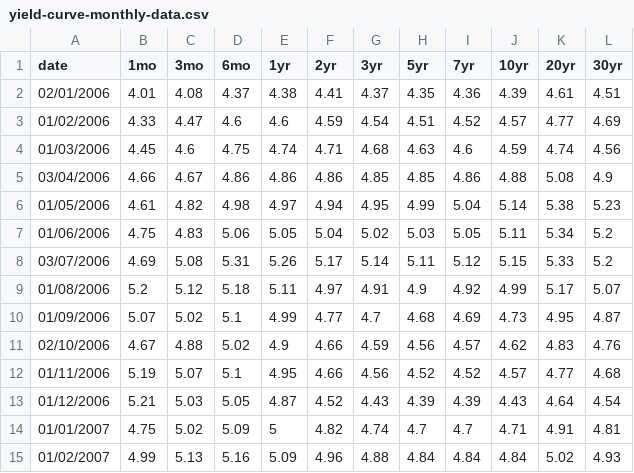
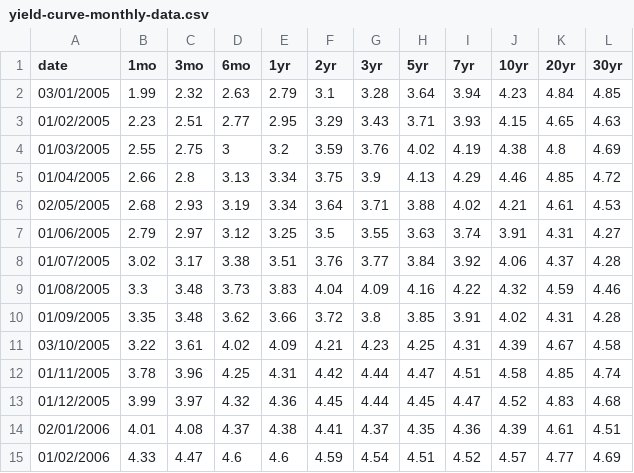
Before and after one commit to Financial-Times/yield-curve-sonification, a CSV file: yield-curve-monthly-data.csv, drawn as a sheet; only a part is shown; the shorter side is filled out with more unchanged rows; the diff names each change by its address in the sheet, - before the commit and + after, or states it on an @@ line.

Commit message:
Update yield-curve-monthly-data.csv

```diff
--- a/yield-curve-monthly-data.csv
+++ b/yield-curve-monthly-data.csv
+row 2: 03/01/2005 | 1.99 | 2.32 | 2.63 | 2.79 | 3.1 | 3.28 | 3.64 | 3.94 | 4.23 | 4.84 | 4.85
+row 3: 01/02/2005 | 2.23 | 2.51 | 2.77 | 2.95 | 3.29 | 3.43 | 3.71 | 3.93 | 4.15 | 4.65 | 4.63
+row 4: 01/03/2005 | 2.55 | 2.75 | 3 | 3.2 | 3.59 | 3.76 | 4.02 | 4.19 | 4.38 | 4.8 | 4.69
+row 5: 01/04/2005 | 2.66 | 2.8 | 3.13 | 3.34 | 3.75 | 3.9 | 4.13 | 4.29 | 4.46 | 4.85 | 4.72
+row 6: 02/05/2005 | 2.68 | 2.93 | 3.19 | 3.34 | 3.64 | 3.71 | 3.88 | 4.02 | 4.21 | 4.61 | 4.53
+row 7: 01/06/2005 | 2.79 | 2.97 | 3.12 | 3.25 | 3.5 | 3.55 | 3.63 | 3.74 | 3.91 | 4.31 | 4.27
+row 8: 01/07/2005 | 3.02 | 3.17 | 3.38 | 3.51 | 3.76 | 3.77 | 3.84 | 3.92 | 4.06 | 4.37 | 4.28
+row 9: 01/08/2005 | 3.3 | 3.48 | 3.73 | 3.83 | 4.04 | 4.09 | 4.16 | 4.22 | 4.32 | 4.59 | 4.46
+row 10: 01/09/2005 | 3.35 | 3.48 | 3.62 | 3.66 | 3.72 | 3.8 | 3.85 | 3.91 | 4.02 | 4.31 | 4.28
+row 11: 03/10/2005 | 3.22 | 3.61 | 4.02 | 4.09 | 4.21 | 4.23 | 4.25 | 4.31 | 4.39 | 4.67 | 4.58
+row 12: 01/11/2005 | 3.78 | 3.96 | 4.25 | 4.31 | 4.42 | 4.44 | 4.47 | 4.51 | 4.58 | 4.85 | 4.74
+row 13: 01/12/2005 | 3.99 | 3.97 | 4.32 | 4.36 | 4.45 | 4.44 | 4.45 | 4.47 | 4.52 | 4.83 | 4.68
```
